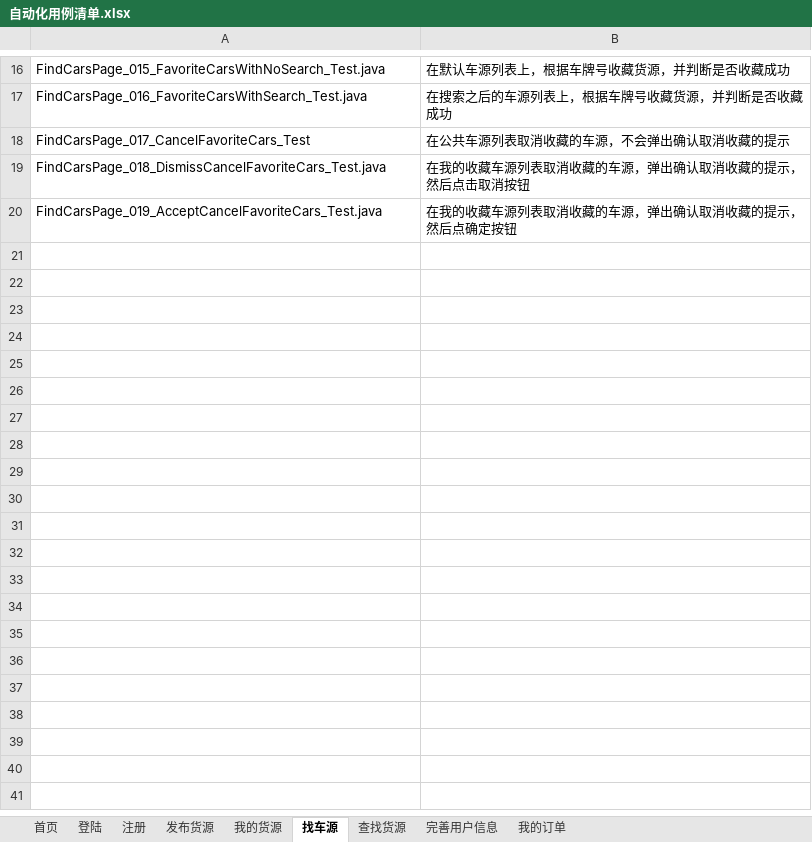
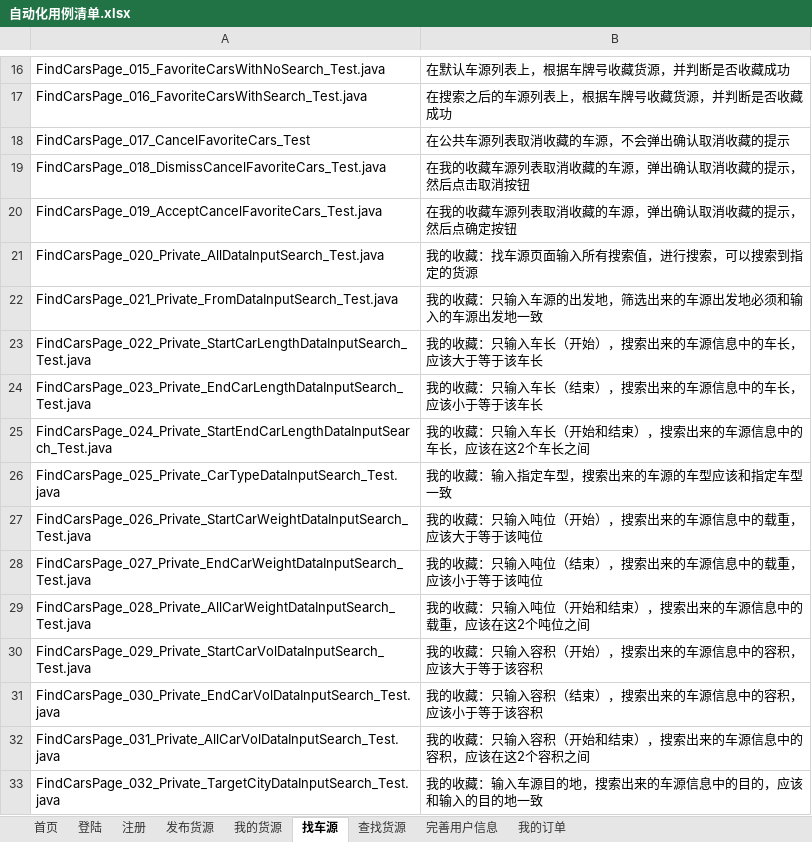
Before and after one commit to stephenwang1011/web-logistics-standard, an Excel workbook: logistics/res/caselist/自动化用例清单.xlsx, sheet 找车源, drawn as a sheet; only a part is shown, gaps mark what is left out; values as stored, in another font and other column widths than the file's, no borders; the diff covers the shown part only; the diff names each change by its address in the sheet, - before the commit and + after, or states it on an @@ line.

Commit message:
新增的用例清单

```diff
--- a/logistics/res/caselist/自动化用例清单.xlsx (sheet 找车源)
+++ b/logistics/res/caselist/自动化用例清单.xlsx (sheet 找车源)
+row 21: FindCarsPage_020_Private_AllDataInputSearch_Test.java | 我的收藏：找车源页面输入所有搜索值，进行搜索，可以搜索到指定的货源
+row 22: FindCarsPage_021_Private_FromDataInputSearch_Test.java | 我的收藏：只输入车源的出发地，筛选出来的车源出发地必须和输入的车源出发地一致
+row 23: FindCarsPage_022_Private_StartCarLengthDataInputSearch_Test.java | 我的收藏：只输入车长（开始），搜索出来的车源信息中的车长，应该大于等于该车长
+row 24: FindCarsPage_023_Private_EndCarLengthDataInputSearch_Test.java | 我的收藏：只输入车长（结束），搜索出来的车源信息中的车长，应该小于等于该车长
+row 25: FindCarsPage_024_Private_StartEndCarLengthDataInputSearch_Test.java | 我的收藏：只输入车长（开始和结束），搜索出来的车源信息中的车长，应该在这2个车长之间
+row 26: FindCarsPage_025_Private_CarTypeDataInputSearch_Test.java | 我的收藏：输入指定车型，搜索出来的车源的车型应该和指定车型一致
+row 27: FindCarsPage_026_Private_StartCarWeightDataInputSearch_Test.java | 我的收藏：只输入吨位（开始），搜索出来的车源信息中的载重，应该大于等于该吨位
+row 28: FindCarsPage_027_Private_EndCarWeightDataInputSearch_Test.java | 我的收藏：只输入吨位（结束），搜索出来的车源信息中的载重，应该小于等于该吨位
+row 29: FindCarsPage_028_Private_AllCarWeightDataInputSearch_Test.java | 我的收藏：只输入吨位（开始和结束），搜索出来的车源信息中的载重，应该在这2个吨位之间
+row 30: FindCarsPage_029_Private_StartCarVolDataInputSearch_Test.java | 我的收藏：只输入容积（开始），搜索出来的车源信息中的容积，应该大于等于该容积
+row 31: FindCarsPage_030_Private_EndCarVolDataInputSearch_Test.java | 我的收藏：只输入容积（结束），搜索出来的车源信息中的容积，应该小于等于该容积
+row 32: FindCarsPage_031_Private_AllCarVolDataInputSearch_Test.java | 我的收藏：只输入容积（开始和结束），搜索出来的车源信息中的容积，应该在这2个容积之间
+row 33: FindCarsPage_032_Private_TargetCityDataInputSearch_Test.java | 我的收藏：输入车源目的地，搜索出来的车源信息中的目的，应该和输入的目的地一致
```
Also changed, not shown: 26 edited cells elsewhere in this sheet.
